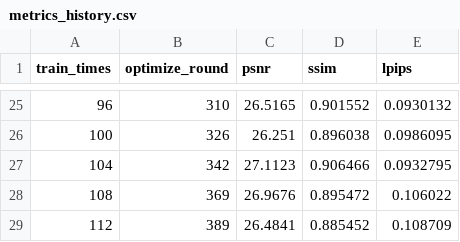
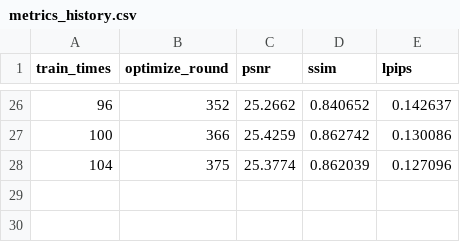
Before and after one commit to duoduozi-seu/feed-forward-2dgs-slam-paper, a CSV file: images/self_compare/ours/train_0609/metrics_history.csv, drawn as a sheet; only a part is shown, gaps mark what is left out; the diff covers the shown part only.

```diff
--- a/images/self_compare/ours/train_0609/metrics_history.csv
+++ b/images/self_compare/ours/train_0609/metrics_history.csv
@@ -25,5 +26,3 @@ train_times,optimize_round,psnr,ssim,lpips
-96,310,26.5165,0.901552,0.0930132
-100,326,26.251,0.896038,0.0986095
-104,342,27.1123,0.906466,0.0932795
-108,369,26.9676,0.895472,0.106022
-112,389,26.4841,0.885452,0.108709
+96,352,25.2662,0.840652,0.142637
+100,366,25.4259,0.862742,0.130086
+104,375,25.3774,0.862039,0.127096
```
Also changed, not shown: 1 added row and 92 edited cells elsewhere in this file, images/self_compare/ours/train_0004/metrics_history.csv, images/self_compare/ours/train_0084/metrics_history.csv, 25 other files.
